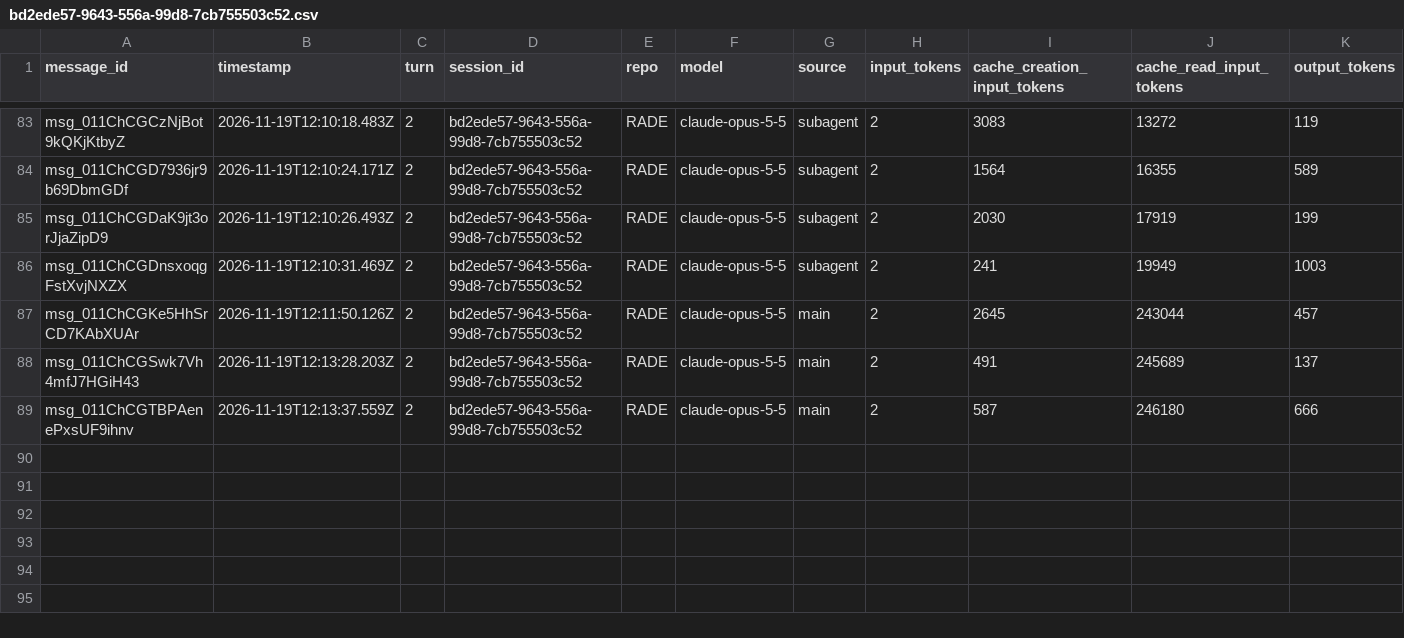
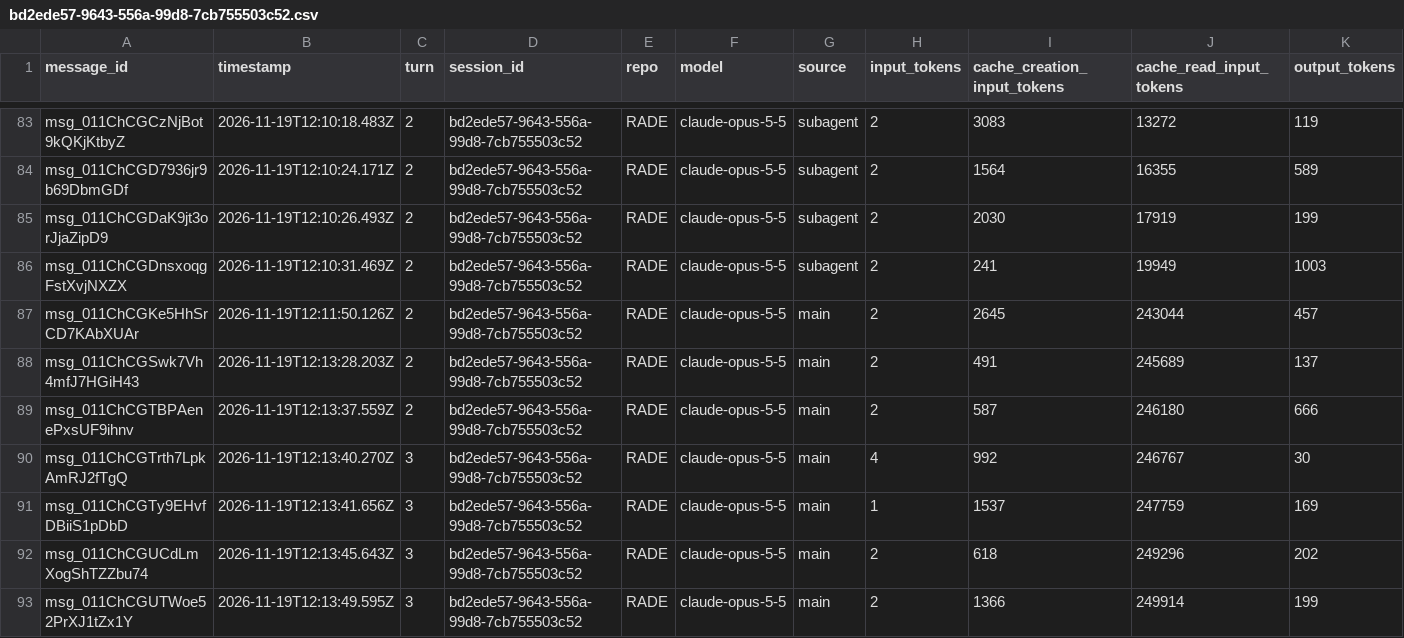
Before and after one commit to rhope-ops/RADE, a CSV file: sessions/bd2ede57-9643-556a-99d8-7cb755503c52.csv, drawn as a sheet; only a part is shown, gaps mark what is left out.

```diff
--- a/sessions/bd2ede57-9643-556a-99d8-7cb755503c52.csv
+++ b/sessions/bd2ede57-9643-556a-99d8-7cb755503c52.csv
@@ -89 +89,5 @@ msg_011ChCGSwk7Vh4mfJ7HGiH43,2026-11-19T12:13:28.203Z,2,bd2ede57-9643-556a-99d8-
 msg_011ChCGTBPAenePxsUF9ihnv,2026-11-19T12:13:37.559Z,2,bd2ede57-9643-556a-99d8-7cb755503c52,RADE,claude-opus-5-5,main,2,587,246180,666
+msg_011ChCGTrth7LpkAmRJ2fTgQ,2026-11-19T12:13:40.270Z,3,bd2ede57-9643-556a-99d8-7cb755503c52,RADE,claude-opus-5-5,main,4,992,246767,30
+msg_011ChCGTy9EHvfDBiiS1pDbD,2026-11-19T12:13:41.656Z,3,bd2ede57-9643-556a-99d8-7cb755503c52,RADE,claude-opus-5-5,main,1,1537,247759,169
+msg_011ChCGUCdLmXogShTZZbu74,2026-11-19T12:13:45.643Z,3,bd2ede57-9643-556a-99d8-7cb755503c52,RADE,claude-opus-5-5,main,2,618,249296,202
+msg_011ChCGUTWoe52PrXJ1tZx1Y,2026-11-19T12:13:49.595Z,3,bd2ede57-9643-556a-99d8-7cb755503c52,RADE,claude-opus-5-5,main,2,1366,249914,199
```
